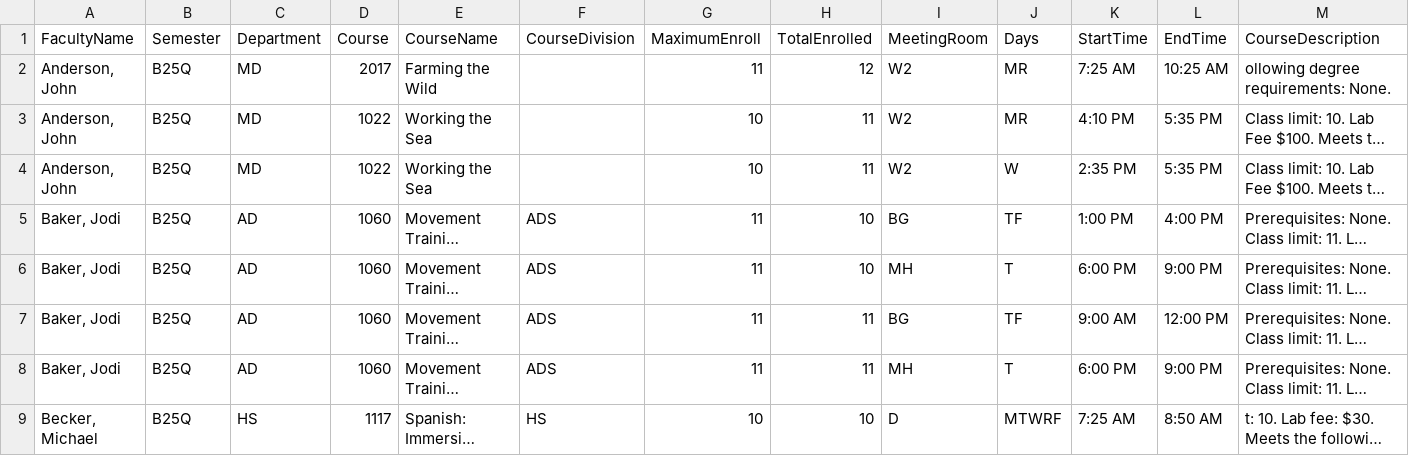
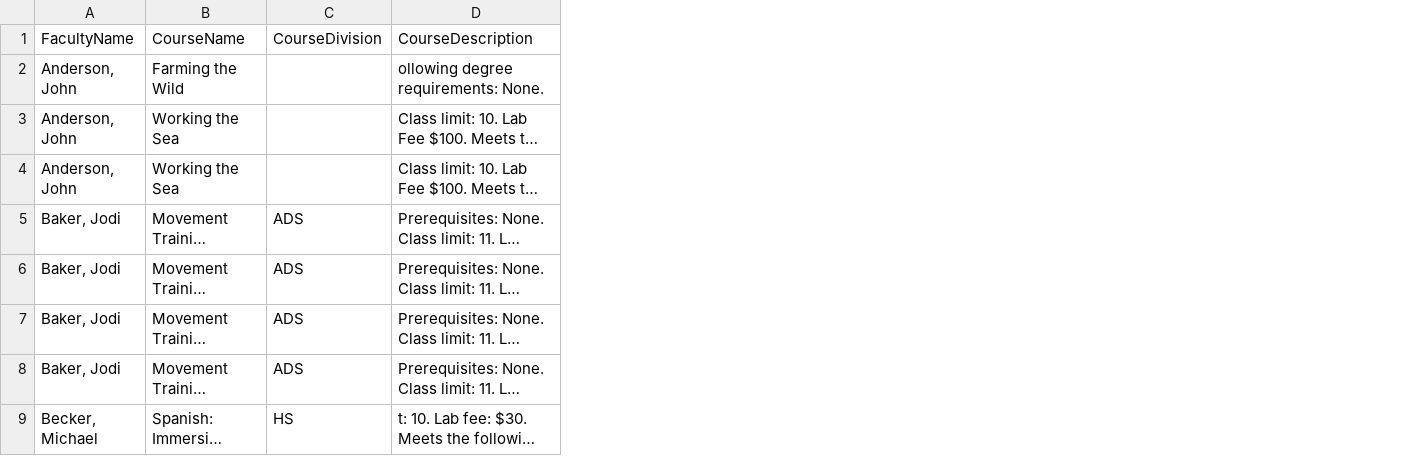
Before and after one commit to dpfeldman/dpfeldman.github.io, a CSV file: Schedule_Test/courses.csv, drawn as a sheet; only a part is shown; long unchanged cells end in …; the diff names each change by its address in the sheet, - before the commit and + after, or states it on an @@ line.

```diff
--- a/Schedule_Test/courses.csv
+++ b/Schedule_Test/courses.csv
-column B, rows 1-9: Semester | B25Q | B25Q | B25Q | B25Q | B25Q | B25Q | B25Q | B25Q
-column C, rows 1-9: Department | MD | MD | MD | AD | AD | AD | AD | HS
-column D, rows 1-9: Course | 2017 | 1022 | 1022 | 1060 | 1060 | 1060 | 1060 | 1117
-column G, rows 1-9: MaximumEnroll | 11 | 10 | 10 | 11 | 11 | 11 | 11 | 10
-column H, rows 1-9: TotalEnrolled | 12 | 11 | 11 | 10 | 10 | 11 | 11 | 10
-column I, rows 1-9: MeetingRoom | W2 | W2 | W2 | BG | MH | BG | MH | D
-column J, rows 1-9: Days | MR | MR | W | TF | T | TF | T | MTWRF
-column K, rows 1-9: StartTime | 7:25 AM | 4:10 PM | 2:35 PM | 1:00 PM | 6:00 PM | 9:00 AM | 6:00 PM | 7:25 AM
-column L, rows 1-9: EndTime | 10:25 AM | 5:35 PM | 5:35 PM | 4:00 PM | 9:00 PM | 12:00 PM | 9:00 PM | 8:50 AM
```
Also changed, not shown: 1 other file.
